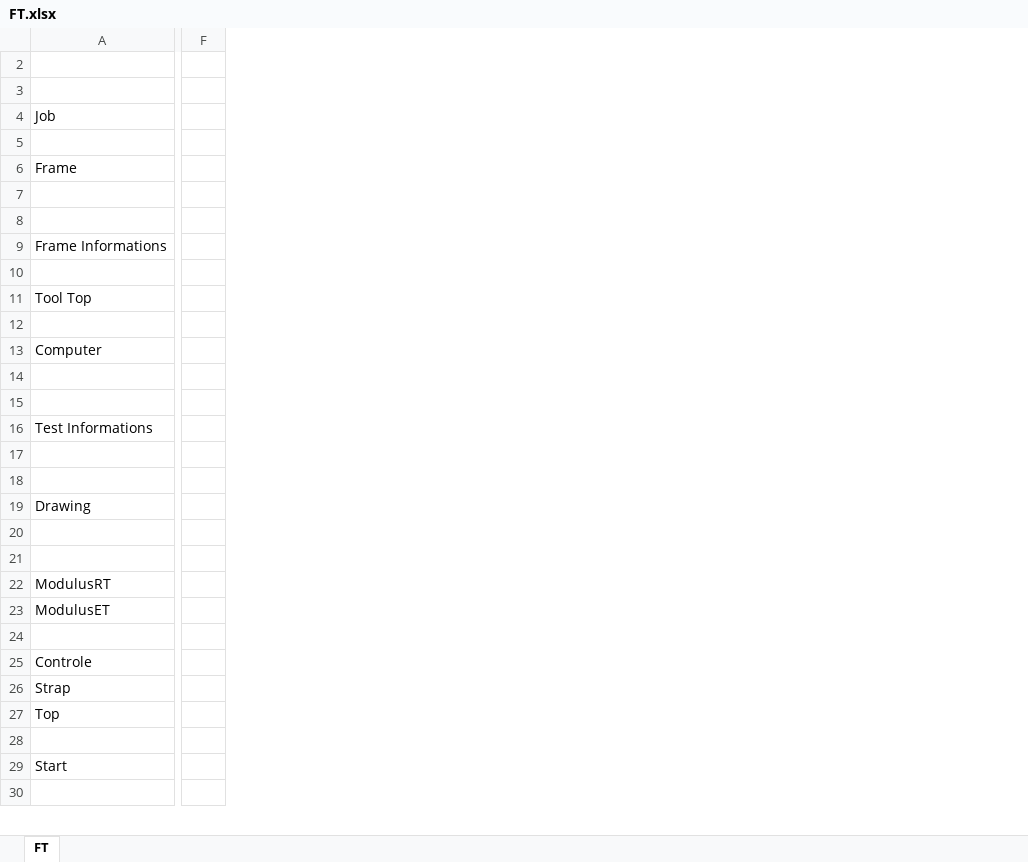
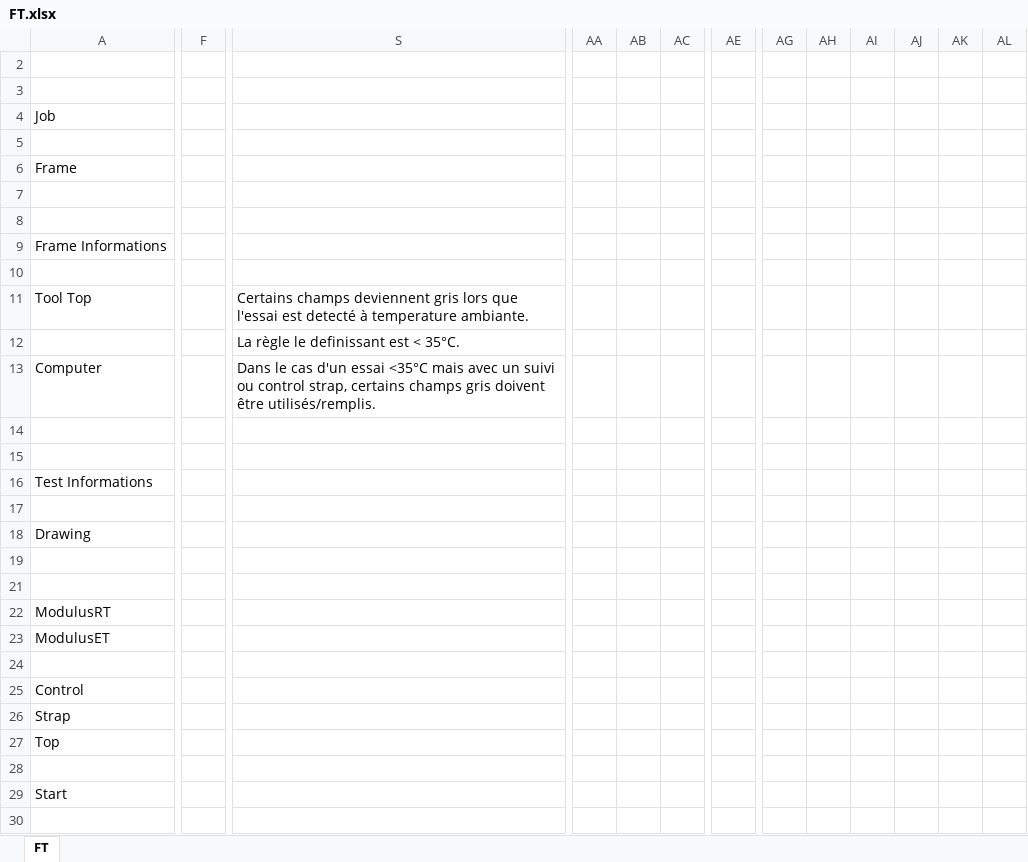
Before and after one commit to DorinnB/GPM-66, an Excel workbook: lib/PHPExcel/templates/FT.xlsx, sheet FT, drawn as a sheet; only a part is shown, gaps mark what is left out; values as stored, in another font and other column widths than the file's, no cell formats; charts and pictures not drawn; removed rows and columns are numbered as before the commit, all else as after; rows hold the shown columns only; the diff covers the shown part only; the diff names each change by its address in the sheet, - before the commit and + after, or states it on an @@ line.

```diff
--- a/lib/PHPExcel/templates/FT.xlsx (sheet FT)
+++ b/lib/PHPExcel/templates/FT.xlsx (sheet FT)
-column F, empty
+column F, empty
+column S, rows 11-13: Certains champs deviennent gris lors que l'essai est detecté à temperature ambiante. | La règle le definissant est < 35°C. | Dans le cas d'un essai <35°C mais avec un suivi ou control strap, certains champs gris doivent être utilisés/remplis.
+column AA, empty
+column AB, empty
+column AC, empty
+column AE, empty
+column AG, empty
+column AH, empty
+column AI, empty
+column AJ, empty
+column AK, empty
+column AL, empty
-row 2: (empty)
+row 2: (empty)
-row 18: (empty)
-row 19: Drawing
+row 18: Drawing
-A25 (Job): Controle
+A25 (Job): Control
```
Also changed, not shown: 3 added rows, 1 removed row, 58 added columns, 35 edited cells and merged cells elsewhere in this sheet, cell formats, hidden cells, charts or pictures, lib/PHPExcel/templates/Prestart.xlsx, 4 other files.
